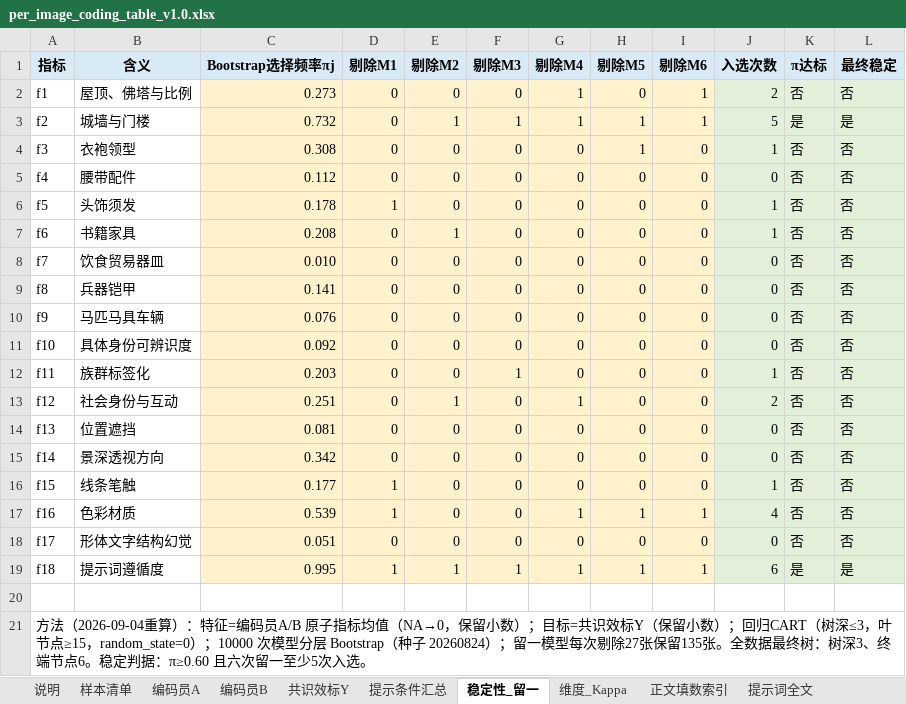
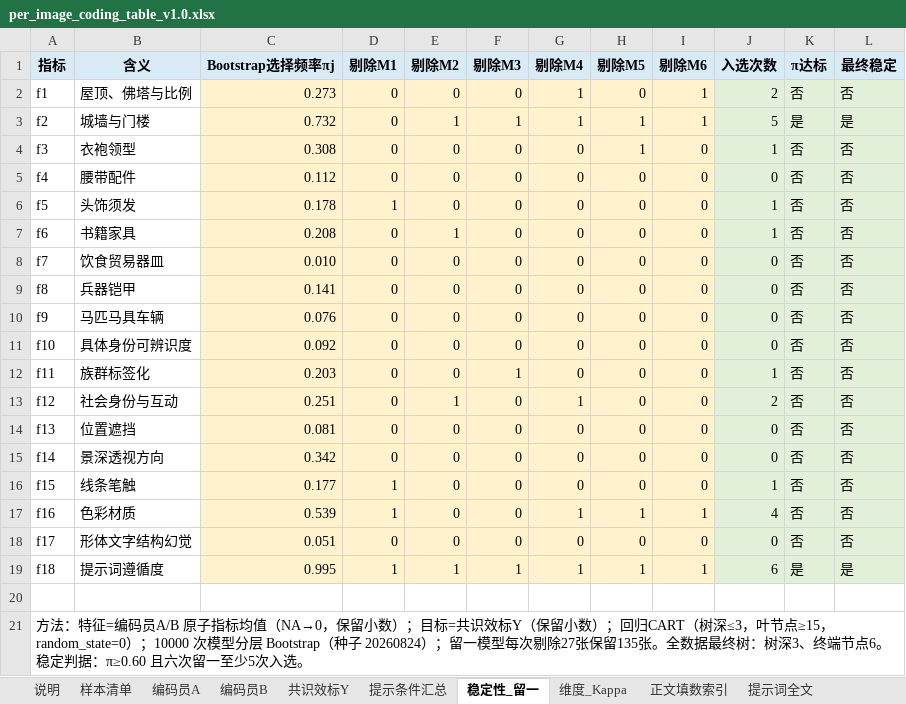
Before and after one commit to newnju/The-Incommensurability-Between-Algorithms-and-Memory, an Excel workbook: coding_data/per_image_coding_table_v1.0.xlsx, sheet 稳定性_留一, drawn as a sheet; values as stored, in another font and other column widths than the file's, no borders; conditional formats not drawn; the diff names each change by its address in the sheet, - before the commit and + after, or states it on an @@ line.

```diff
--- a/coding_data/per_image_coding_table_v1.0.xlsx (sheet 稳定性_留一)
+++ b/coding_data/per_image_coding_table_v1.0.xlsx (sheet 稳定性_留一)
-A21 (指标): 方法（2026-09-04重算）：特征=…
+A21 (指标): 方法：特征=…
```
Also changed, not shown: sheet 维度_Kappa, sheet 提示条件汇总, 1 other file.
